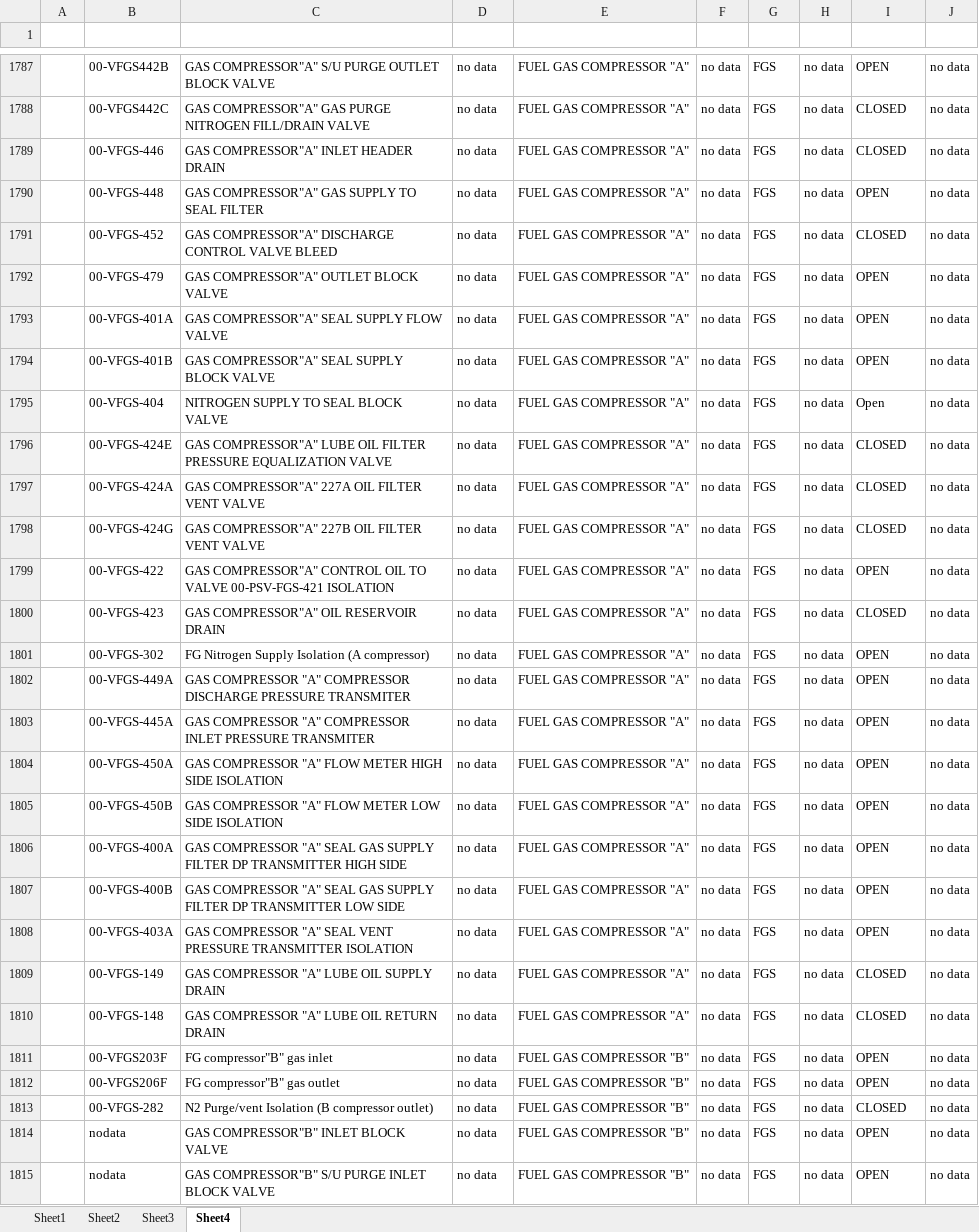
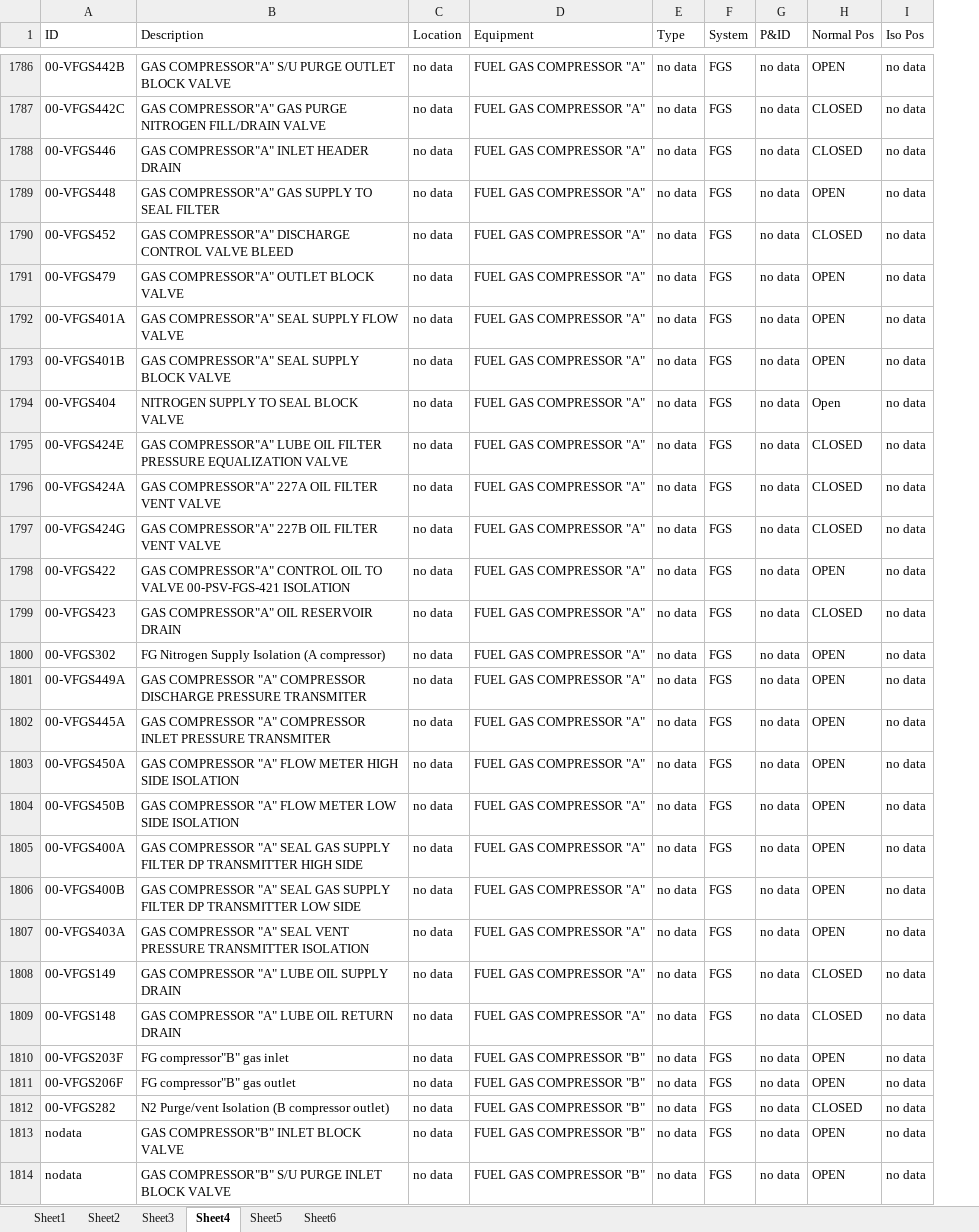
Before and after one commit to usadanilakl/PDFTextExtraction, an Excel workbook: LOTO.xlsx, sheet Sheet4, drawn as a sheet; only a part is shown, gaps mark what is left out; values as stored, in another font and other column widths than the file's, no borders; removed rows and columns are numbered as before the commit, all else as after; the diff covers the shown part only; the diff names each change by its address in the sheet, - before the commit and + after, or states it on an @@ line.

```diff
--- a/LOTO.xlsx (sheet Sheet4)
+++ b/LOTO.xlsx (sheet Sheet4)
+sheet tab: Sheet5
+sheet tab: Sheet6
-column A, empty
-row 1: (empty)
+row 1: ID | Description | Location | Equipment | Type | System | P&ID | Normal Pos | Iso Pos
-A1788 (ID): 00-VFGS-446
+A1788 (ID): 00-VFGS446
-A1789 (ID): 00-VFGS-448
+A1789 (ID): 00-VFGS448
-A1790 (ID): 00-VFGS-452
+A1790 (ID): 00-VFGS452
-A1791 (ID): 00-VFGS-479
+A1791 (ID): 00-VFGS479
-A1792 (ID): 00-VFGS-401A
+A1792 (ID): 00-VFGS401A
-A1793 (ID): 00-VFGS-401B
+A1793 (ID): 00-VFGS401B
-A1794 (ID): 00-VFGS-404
+A1794 (ID): 00-VFGS404
-A1795 (ID): 00-VFGS-424E
+A1795 (ID): 00-VFGS424E
-A1796 (ID): 00-VFGS-424A
+A1796 (ID): 00-VFGS424A
-A1797 (ID): 00-VFGS-424G
+A1797 (ID): 00-VFGS424G
-A1798 (ID): 00-VFGS-422
+A1798 (ID): 00-VFGS422
-A1799 (ID): 00-VFGS-423
+A1799 (ID): 00-VFGS423
-A1800 (ID): 00-VFGS-302
+A1800 (ID): 00-VFGS302
-A1801 (ID): 00-VFGS-449A
+A1801 (ID): 00-VFGS449A
-A1802 (ID): 00-VFGS-445A
+A1802 (ID): 00-VFGS445A
-A1803 (ID): 00-VFGS-450A
+A1803 (ID): 00-VFGS450A
-A1804 (ID): 00-VFGS-450B
+A1804 (ID): 00-VFGS450B
-A1805 (ID): 00-VFGS-400A
+A1805 (ID): 00-VFGS400A
-A1806 (ID): 00-VFGS-400B
+A1806 (ID): 00-VFGS400B
-A1807 (ID): 00-VFGS-403A
+A1807 (ID): 00-VFGS403A
-A1808 (ID): 00-VFGS-149
+A1808 (ID): 00-VFGS149
-A1809 (ID): 00-VFGS-148
+A1809 (ID): 00-VFGS148
-A1812 (ID): 00-VFGS-282
+A1812 (ID): 00-VFGS282
```
Also changed, not shown: 1 removed row and 39 edited cells elsewhere in this sheet, 3 other files.
